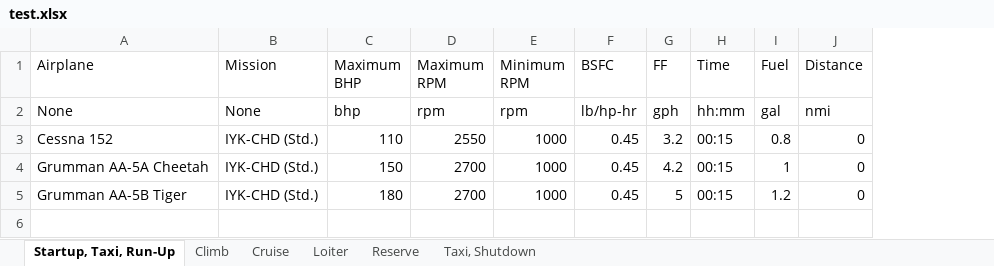
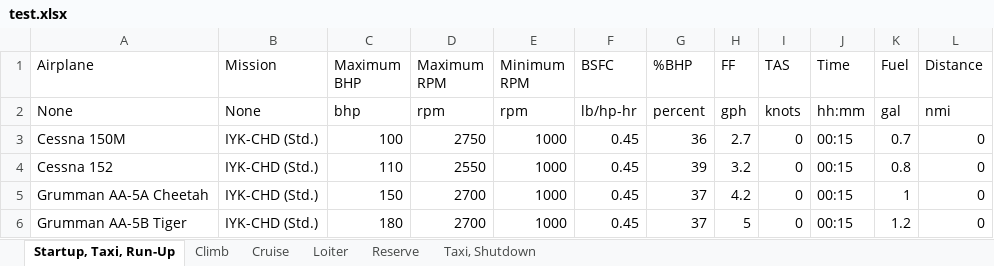
Before and after one commit to SkyPirate17/atlas, an Excel workbook: src/telos/data/output/test.xlsx, sheet Startup, Taxi, Run-Up, drawn as a sheet; values as stored, in another font and other column widths than the file's, no borders; addresses are those after the commit; the diff names each change by its address in the sheet, - before the commit and + after, or states it on an @@ line.

```diff
--- a/src/telos/data/output/test.xlsx (sheet Startup, Taxi, Run-Up)
+++ b/src/telos/data/output/test.xlsx (sheet Startup, Taxi, Run-Up)
+column G (%BHP), row 2: percent; rows 4-6: 39 | 37 | 37
+column I (TAS), row 2: knots; rows 4-6: all 0
+row 3: Cessna 150M | IYK-CHD (Std.) | 100 | 2750 | 1000 | 0.45 | 36 | 2.7 | 0 | 00:15 | 0.7 | 0
```
Also changed, not shown: sheet Climb, 1 other file.
